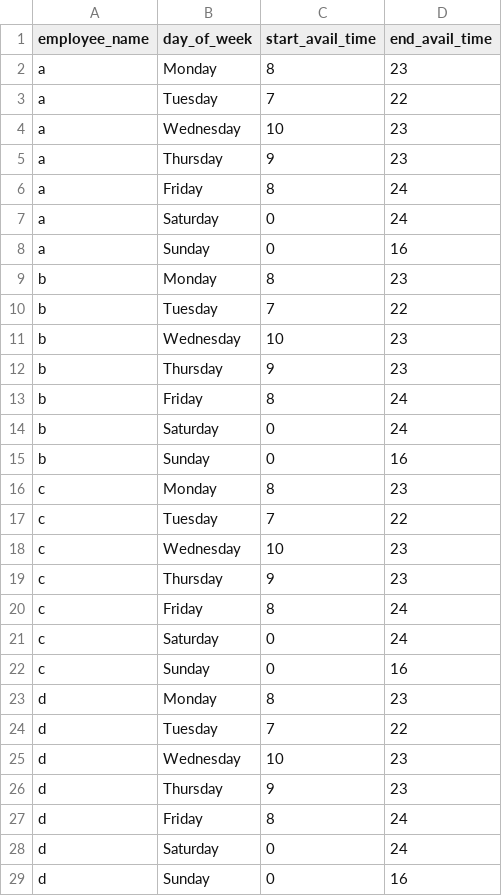
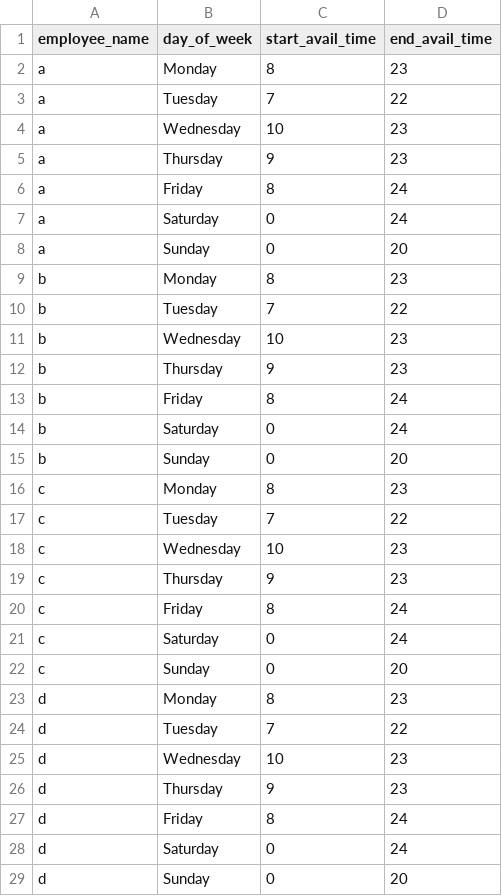
Before and after one commit to sys-lamb/Schedule_Opt, a CSV file: data/availability.csv, drawn as a sheet.

```diff
--- a/data/availability.csv
+++ b/data/availability.csv
@@ -7,3 +7,3 @@ a,Friday,8,24
 a,Saturday,0,24
-a,Sunday,0,16
+a,Sunday,0,20
 b,Monday,8,23
@@ -14,3 +14,3 @@ b,Friday,8,24
 b,Saturday,0,24
-b,Sunday,0,16
+b,Sunday,0,20
 c,Monday,8,23
@@ -21,3 +21,3 @@ c,Friday,8,24
 c,Saturday,0,24
-c,Sunday,0,16
+c,Sunday,0,20
 d,Monday,8,23
@@ -28,2 +28,2 @@ d,Friday,8,24
 d,Saturday,0,24
-d,Sunday,0,16
+d,Sunday,0,20
```
Also changed, not shown: 8 other files.
